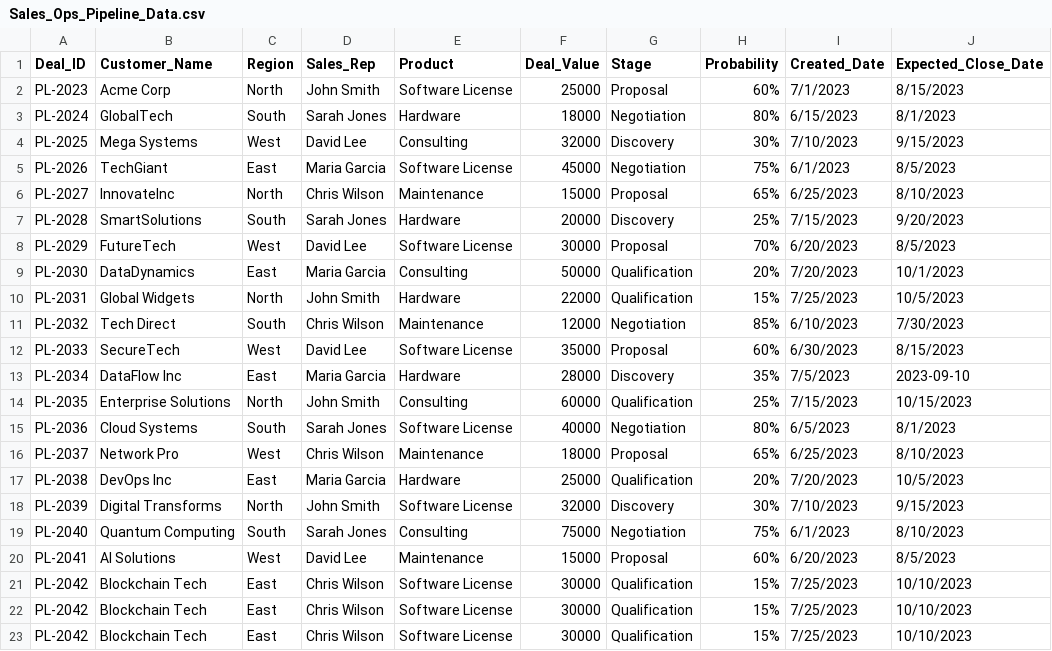
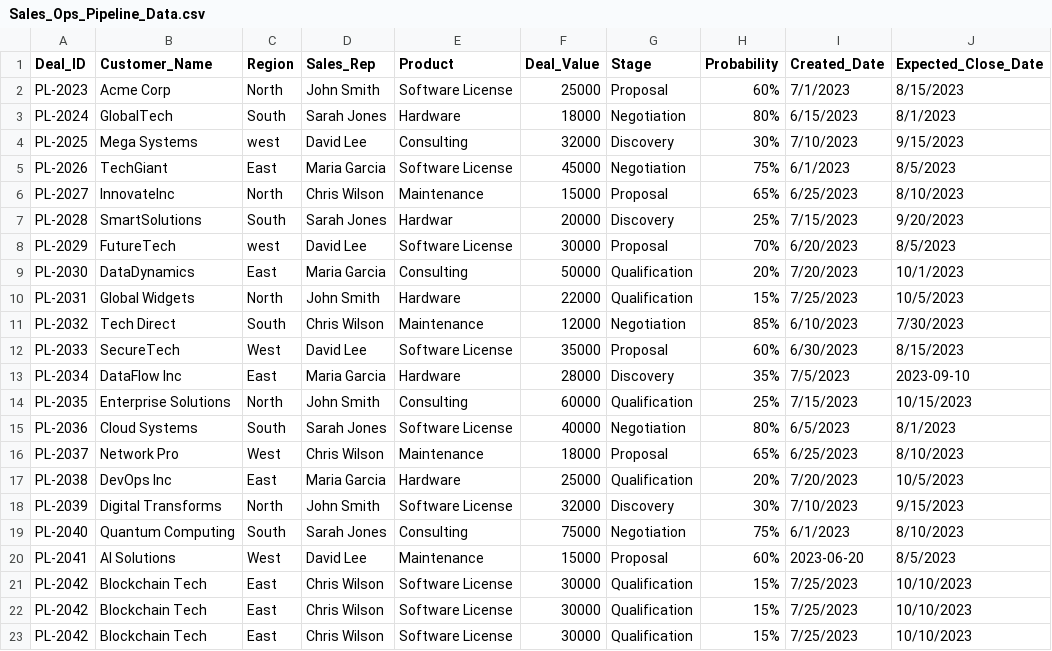
Before and after one commit to cras-py/hiringtests, a CSV file: Sales_Ops_Test/Sales_Ops_Pipeline_Data.csv, drawn as a sheet.

```diff
--- a/Sales_Ops_Test/Sales_Ops_Pipeline_Data.csv
+++ b/Sales_Ops_Test/Sales_Ops_Pipeline_Data.csv
@@ -3,7 +3,7 @@ PL-2023,Acme Corp,North,John Smith,Software License,25000,Proposal,60%,7/1/2023,
 PL-2024,GlobalTech,South,Sarah Jones,Hardware,18000,Negotiation,80%,6/15/2023,8/1/2023
-PL-2025,Mega Systems,West,David Lee,Consulting,32000,Discovery,30%,7/10/2023,9/15/2023
+PL-2025,Mega Systems,west,David Lee,Consulting,32000,Discovery,30%,7/10/2023,9/15/2023
 PL-2026,TechGiant,East,Maria Garcia,Software License,45000,Negotiation,75%,6/1/2023,8/5/2023
 PL-2027,InnovateInc,North,Chris Wilson,Maintenance,15000,Proposal,65%,6/25/2023,8/10/2023
-PL-2028,SmartSolutions,South,Sarah Jones,Hardware,20000,Discovery,25%,7/15/2023,9/20/2023
-PL-2029,FutureTech,West,David Lee,Software License,30000,Proposal,70%,6/20/2023,8/5/2023
+PL-2028,SmartSolutions,South,Sarah Jones,Hardwar,20000,Discovery,25%,7/15/2023,9/20/2023
+PL-2029,FutureTech,west,David Lee,Software License,30000,Proposal,70%,6/20/2023,8/5/2023
 PL-2030,DataDynamics,East,Maria Garcia,Consulting,50000,Qualification,20%,7/20/2023,10/1/2023
@@ -19,3 +19,3 @@ PL-2039,Digital Transforms,North,John Smith,Software License,32000,Discovery,30%
 PL-2040,Quantum Computing,South,Sarah Jones,Consulting,75000,Negotiation,75%,6/1/2023,8/10/2023
-PL-2041,AI Solutions,West,David Lee,Maintenance,15000,Proposal,60%,6/20/2023,8/5/2023
+PL-2041,AI Solutions,West,David Lee,Maintenance,15000,Proposal,60%,2023-06-20,8/5/2023
 PL-2042,Blockchain Tech,East,Chris Wilson,Software License,30000,Qualification,15%,7/25/2023,10/10/2023
```
Also changed, not shown: Sales_Ops_Test/Sales_Ops_Raw_Sales_Data.csv.
